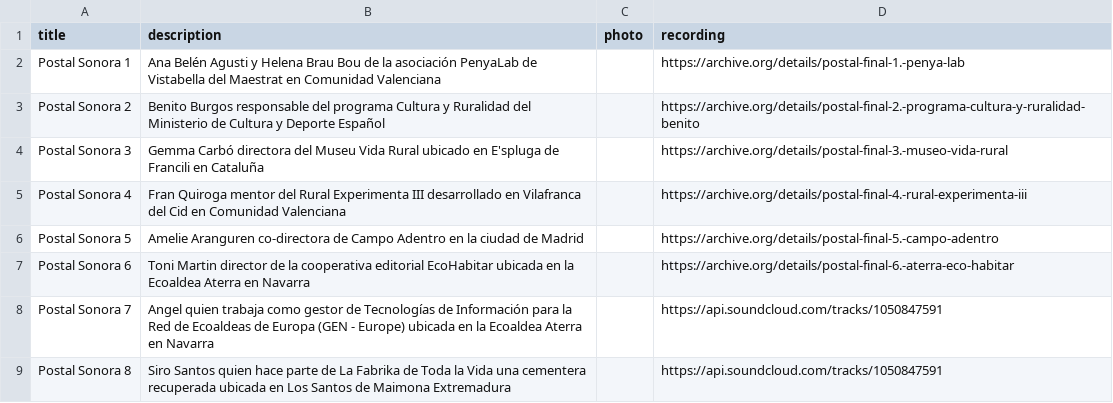
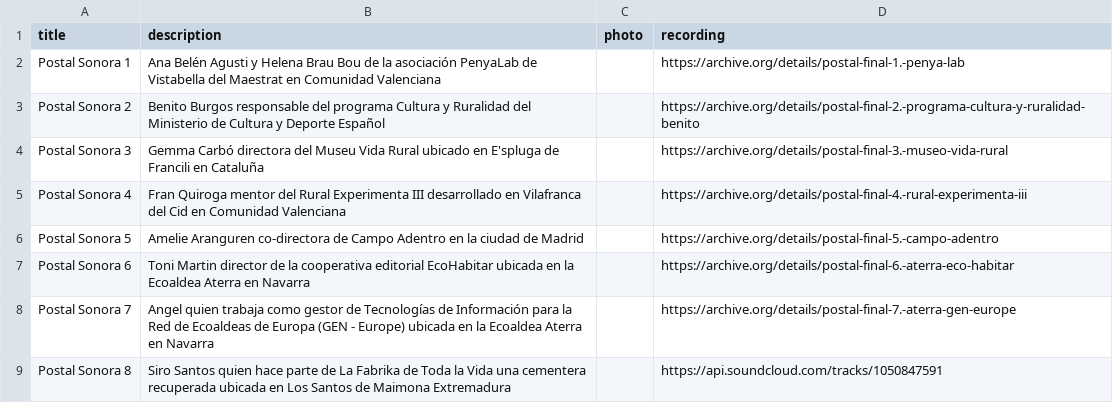
Before and after one commit to labrurales/labsrurales, a CSV file: _data/paisajes.csv, drawn as a sheet.

Commit message:
Update paisajes.csv

```diff
--- a/_data/paisajes.csv
+++ b/_data/paisajes.csv
@@ -7,3 +7,3 @@ Postal Sonora 5, Amelie Aranguren co-directora de Campo Adentro en la ciudad de
 Postal Sonora 6, Toni Martin director de la cooperativa editorial EcoHabitar ubicada en la Ecoaldea Aterra en Navarra, ,https://archive.org/details/postal-final-6.-aterra-eco-habitar
-Postal Sonora 7, Angel quien trabaja como gestor de Tecnologías de Información para la Red de Ecoaldeas de Europa (GEN - Europe) ubicada en la Ecoaldea Aterra en Navarra, ,https://api.soundcloud.com/tracks/1050847591
+Postal Sonora 7, Angel quien trabaja como gestor de Tecnologías de Información para la Red de Ecoaldeas de Europa (GEN - Europe) ubicada en la Ecoaldea Aterra en Navarra, ,https://archive.org/details/postal-final-7.-aterra-gen-europe
 Postal Sonora 8, Siro Santos quien hace parte de La Fabrika de Toda la Vida una cementera recuperada ubicada en Los Santos de Maimona Extremadura, ,https://api.soundcloud.com/tracks/1050847591
```
